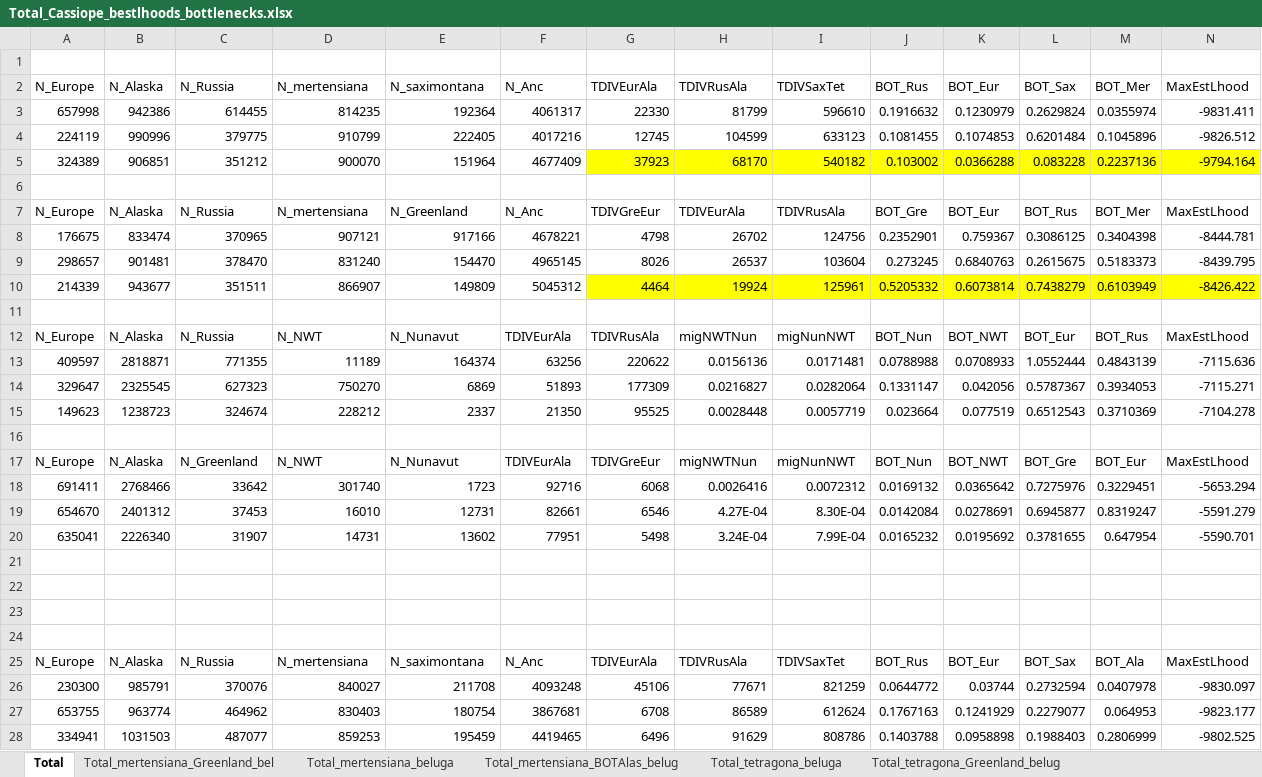
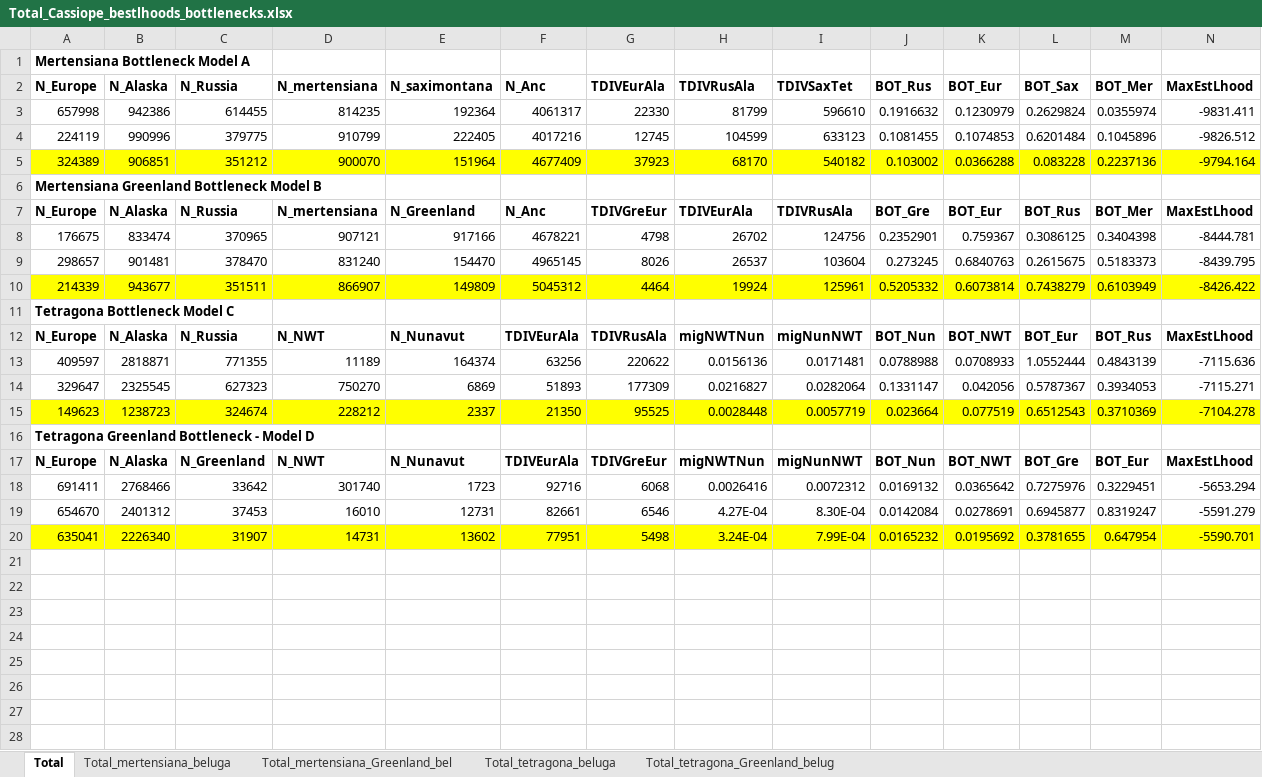
Before and after one commit to celphin/Population_genomics_Cassiope, an Excel workbook: Figures_data/fastsimcoal2/Total_Cassiope_bestlhoods_bottlenecks.xlsx, sheet Total, drawn as a sheet; only a part is shown; values as stored, in another font and other column widths than the file's, no borders; removed rows and columns are numbered as before the commit, all else as after; rows hold the shown columns only; the diff covers the shown part only; the diff names each change by its address in the sheet, - before the commit and + after, or states it on an @@ line.

Commit message:
Update demographic model tables

```diff
--- a/Figures_data/fastsimcoal2/Total_Cassiope_bestlhoods_bottlenecks.xlsx (sheet Total)
+++ b/Figures_data/fastsimcoal2/Total_Cassiope_bestlhoods_bottlenecks.xlsx (sheet Total)
-sheet tab: Total_mertensiana_BOTAlas_belug
@@ sheet tab order changed: Total | Total_mertensiana_beluga | Total_mertensiana_Greenland_bel | Total_tetragona_beluga | Total_tetragona_Greenland_belug @@
-row 1: (empty)
+row 1: Mertensiana Bottleneck Model A
-A2:N2 bold: off
+A2:N2 bold: on
-A5:F5 fill: none
+A5:F5 fill: #FFFF00
-row 6: (empty)
+row 6: Mertensiana Greenland Bottleneck Model B
-A7:N7 bold: off
+A7:N7 bold: on
-A10:F10 fill: none
+A10:F10 fill: #FFFF00
-row 11: (empty)
+row 11: Tetragona Bottleneck Model C
-A12:N12 bold: off
+A12:N12 bold: on
-A15:N15 fill: none
+A15:N15 fill: #FFFF00
-row 16: (empty)
+row 16: Tetragona Greenland Bottleneck - Model D
-A17:N17 bold: off
+A17:N17 bold: on
-A20:N20 fill: none
+A20:N20 fill: #FFFF00
-row 21: (empty)
-row 22: (empty)
-row 23: (empty)
-row 24: (empty)
-row 25: N_Europe | N_Alaska | N_Russia | N_mertensiana | N_saximontana | N_Anc | TDIVEurAla | TDIVRusAla | TDIVSaxTet | BOT_Rus | BOT_Eur | BOT_Sax | BOT_Ala | MaxEstLhood
-row 26: 230300 | 985791 | 370076 | 840027 | 211708 | 4093248 | 45106 | 77671 | 821259 | 0.0644772 | 0.03744 | 0.2732594 | 0.0407978 | -9830.097
-row 27: 653755 | 963774 | 464962 | 830403 | 180754 | 3867681 | 6708 | 86589 | 612624 | 0.1767163 | 0.1241929 | 0.2279077 | 0.064953 | -9823.177
-row 28: 334941 | 1031503 | 487077 | 859253 | 195459 | 4419465 | 6496 | 91629 | 808786 | 0.1403788 | 0.0958898 | 0.1988403 | 0.2806999 | -9802.525
```
Also changed, not shown: 5 edited cells and cell formats elsewhere in this sheet, Figures_data/fastsimcoal2/Total_model_data_nobottlenecks.xlsx.
